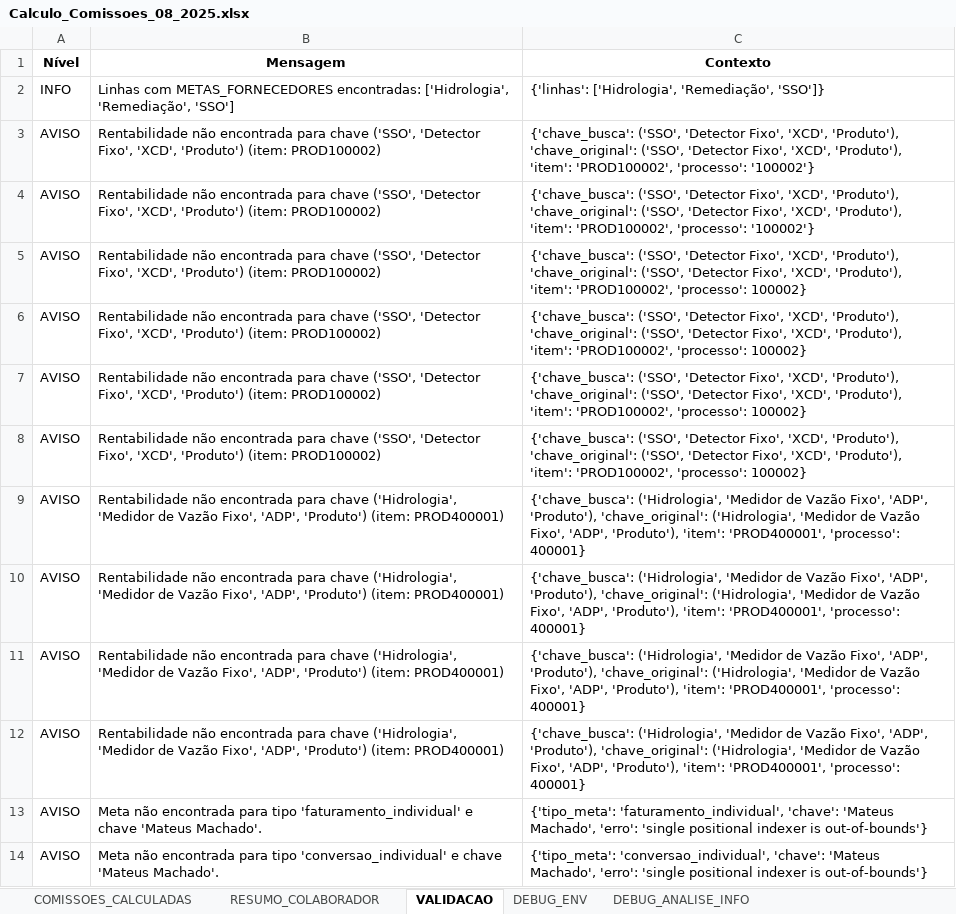
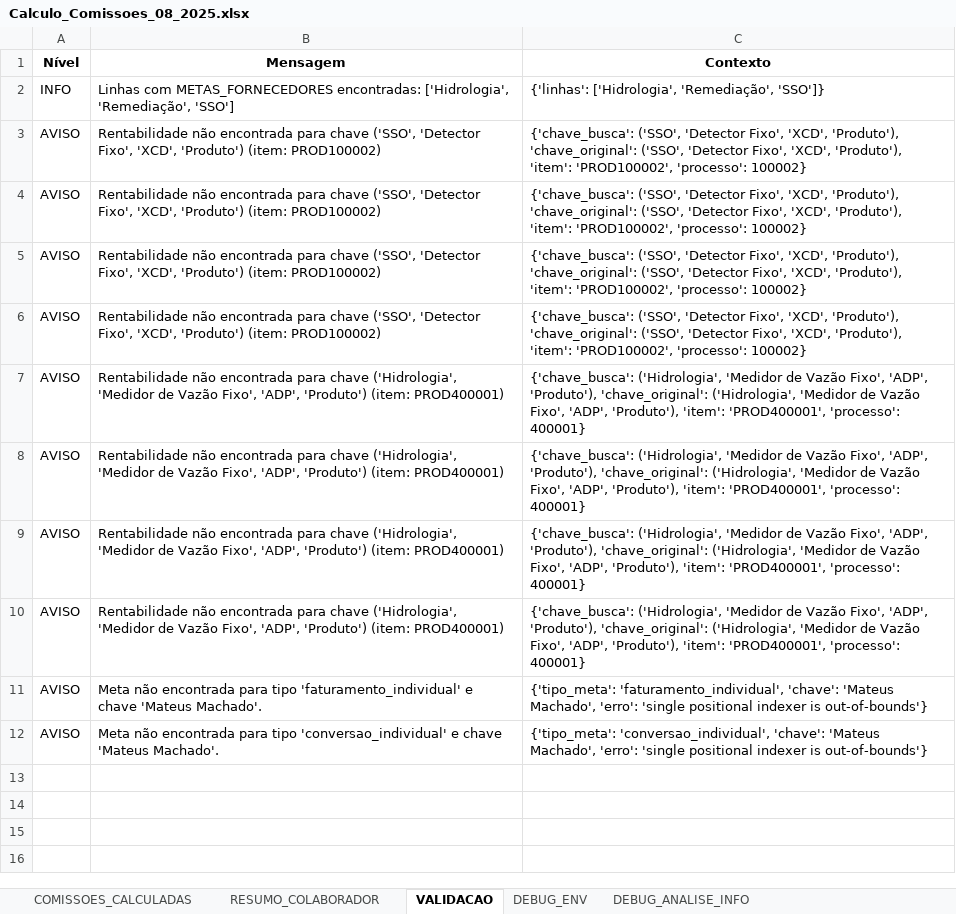
Before and after one commit to tiago-cappi/PROJETO_COMISSOES_V2, an Excel workbook: Calculo_Comissoes_08_2025.xlsx, sheet VALIDACAO, drawn as a sheet; values as stored, in another font and other column widths than the file's, no borders; the diff names each change by its address in the sheet, - before the commit and + after, or states it on an @@ line.

```diff
--- a/Calculo_Comissoes_08_2025.xlsx (sheet VALIDACAO)
+++ b/Calculo_Comissoes_08_2025.xlsx (sheet VALIDACAO)
-row 3: AVISO | Rentabilidade não encontrada para chave ('SSO', 'Detector Fixo', 'XCD', 'Produto') (item: PROD100002) | {'chave_busca': ('SSO', 'Detector Fixo', 'XCD', 'Produto'), 'chave_original': ('SSO', 'Detector Fixo', 'XCD', 'Produto'), 'item': 'PROD100002', 'processo': '100002'}
-row 4: AVISO | Rentabilidade não encontrada para chave ('SSO', 'Detector Fixo', 'XCD', 'Produto') (item: PROD100002) | {'chave_busca': ('SSO', 'Detector Fixo', 'XCD', 'Produto'), 'chave_original': ('SSO', 'Detector Fixo', 'XCD', 'Produto'), 'item': 'PROD100002', 'processo': '100002'}
```
Also changed, not shown: sheet COMISSOES_CALCULADAS, sheet RESUMO_COLABORADOR, sheet CROSS_SELLING_DECISIONS, sheet DEBUG_FORNECEDORES, Comissoes_Recebimento_08_2025.xlsx, Estado_Processos_Recebimento.xlsx, 36 other files.
